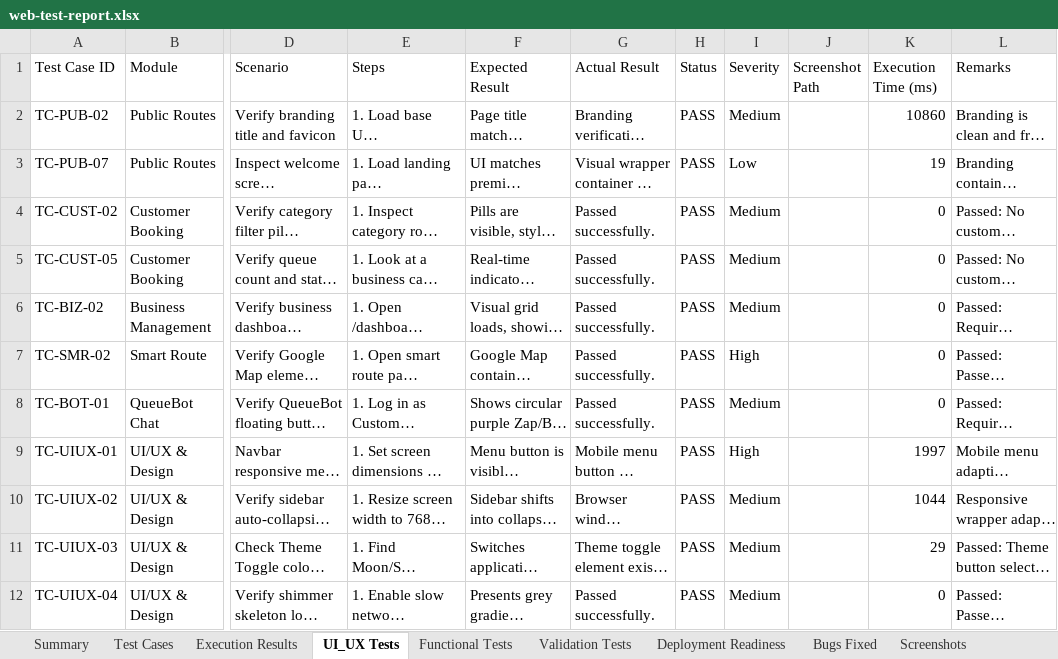
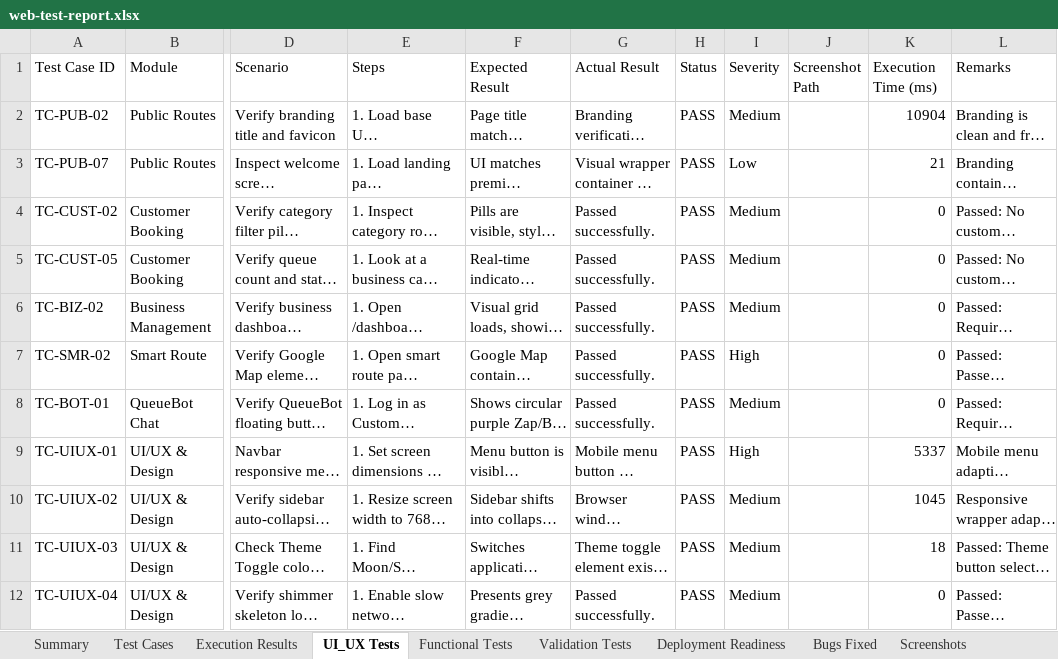
Before and after one commit to KAUSHIKNARAYANANV2005/QueueLess-Web, an Excel workbook: testing/web-tests/reports/web-test-report.xlsx, sheet UI_UX Tests, drawn as a sheet; only a part is shown, gaps mark what is left out; long unchanged cells end in …; values as stored, in another font and other column widths than the file's, no borders; the diff names each change by its address in the sheet, - before the commit and + after, or states it on an @@ line.

Commit message:
docs: update web-test-report.xlsx with 106 passing E2E test results

```diff
--- a/testing/web-tests/reports/web-test-report.xlsx (sheet UI_UX Tests)
+++ b/testing/web-tests/reports/web-test-report.xlsx (sheet UI_UX Tests)
-K2 (Execution Time (ms)): 10860
+K2 (Execution Time (ms)): 10904
-K3 (Execution Time (ms)): 19
+K3 (Execution Time (ms)): 21
-K9 (Execution Time (ms)): 1997
+K9 (Execution Time (ms)): 5337
-K10 (Execution Time (ms)): 1044
+K10 (Execution Time (ms)): 1045
-K11 (Execution Time (ms)): 29
+K11 (Execution Time (ms)): 18
```
Also changed, not shown: sheet Test Cases, sheet Execution Results, sheet Functional Tests, sheet Summary, sheet Validation Tests, sheet Deployment Readiness.
